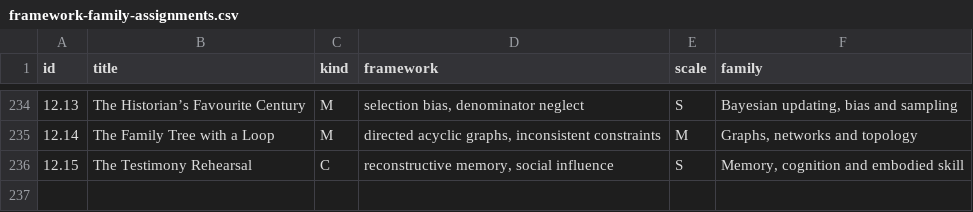
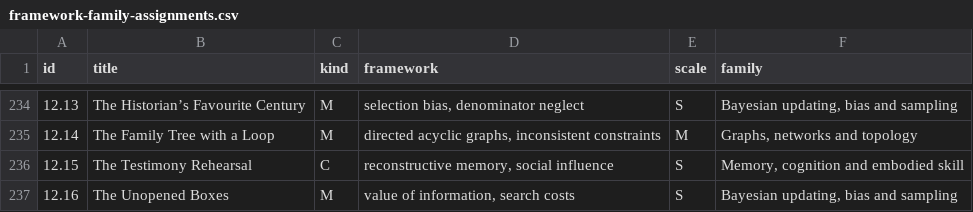
Before and after one commit to standardgalactic/steel-sky, a CSV file: catalogue/framework-family-assignments.csv, drawn as a sheet; only a part is shown, gaps mark what is left out; the diff names each change by its address in the sheet, - before the commit and + after, or states it on an @@ line.

Commit message:
catalogue: Add data entry 237 (framework-family-assignments.csv)
Provenance: steel-sky

```diff
--- a/catalogue/framework-family-assignments.csv
+++ b/catalogue/framework-family-assignments.csv
+row 237: 12.16 | The Unopened Boxes | M | value of information, search costs | S | Bayesian updating, bias and sampling
```
